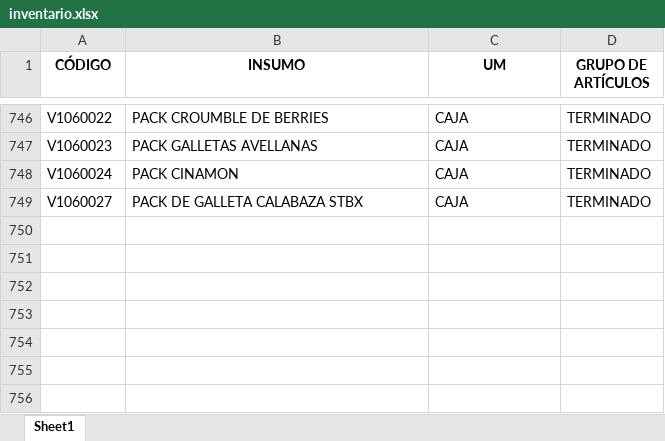
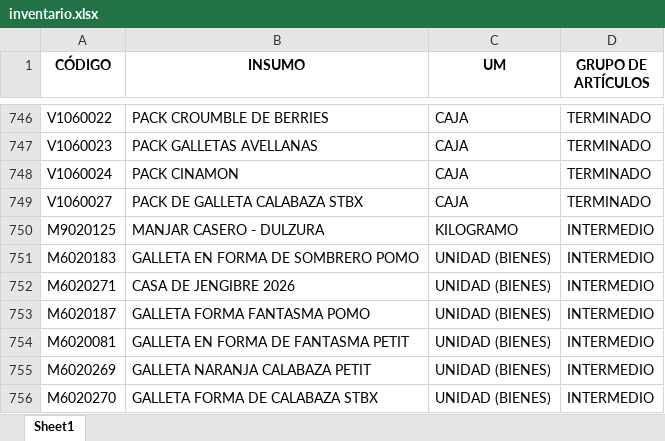
Before and after one commit to ruizleyva1982-lab/inventario_planta, an Excel workbook: inventario.xlsx, sheet Sheet1, drawn as a sheet; only a part is shown, gaps mark what is left out; values as stored, in another font and other column widths than the file's, no borders; the diff names each change by its address in the sheet, - before the commit and + after, or states it on an @@ line.

Commit message:
Add files via upload

```diff
--- a/inventario.xlsx (sheet Sheet1)
+++ b/inventario.xlsx (sheet Sheet1)
+row 750: M9020125 | MANJAR CASERO - DULZURA | KILOGRAMO | INTERMEDIO
+row 751: M6020183 | GALLETA EN FORMA DE SOMBRERO POMO | UNIDAD (BIENES) | INTERMEDIO
+row 752: M6020271 | CASA DE JENGIBRE 2026 | UNIDAD (BIENES) | INTERMEDIO
+row 753: M6020187 | GALLETA FORMA FANTASMA POMO | UNIDAD (BIENES) | INTERMEDIO
+row 754: M6020081 | GALLETA EN FORMA DE FANTASMA PETIT | UNIDAD (BIENES) | INTERMEDIO
+row 755: M6020269 | GALLETA NARANJA CALABAZA PETIT | UNIDAD (BIENES) | INTERMEDIO
+row 756: M6020270 | GALLETA FORMA DE CALABAZA STBX | UNIDAD (BIENES) | INTERMEDIO
```
